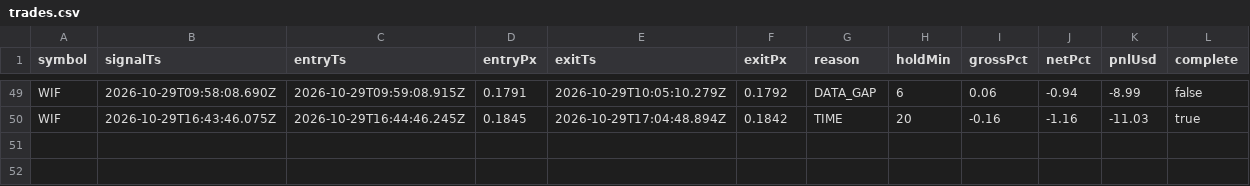
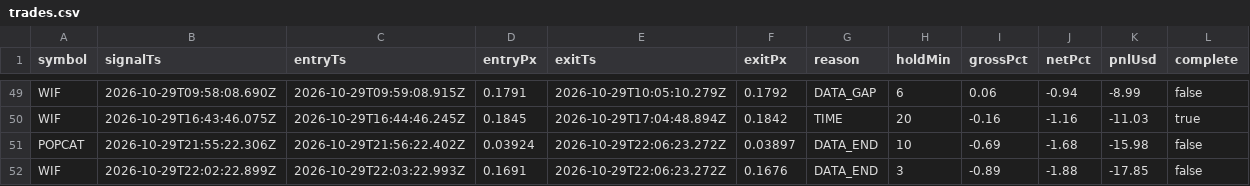
Before and after one commit to jyofst/jyofst.github.io, a CSV file: sim/trades.csv, drawn as a sheet; only a part is shown, gaps mark what is left out; the diff names each change by its address in the sheet, - before the commit and + after, or states it on an @@ line.

```diff
--- a/sim/trades.csv
+++ b/sim/trades.csv
+row 51: POPCAT | 2026-10-29T21:55:22.306Z | 2026-10-29T21:56:22.402Z | 0.03924 | 2026-10-29T22:06:23.272Z | 0.03897 | DATA_END | 10 | -0.69 | -1.68 | -15.98 | false
+row 52: WIF | 2026-10-29T22:02:22.899Z | 2026-10-29T22:03:22.993Z | 0.1691 | 2026-10-29T22:06:23.272Z | 0.1676 | DATA_END | 3 | -0.89 | -1.88 | -17.85 | false
```
Also changed, not shown: 4 other files.
